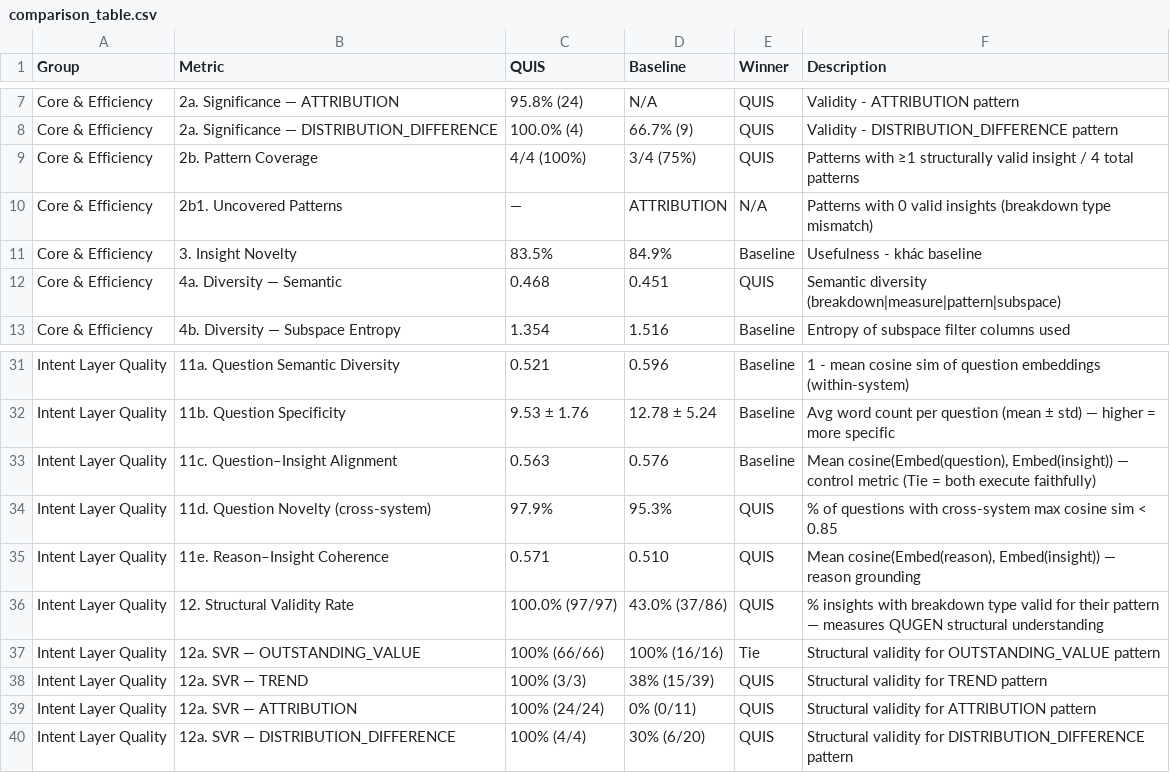
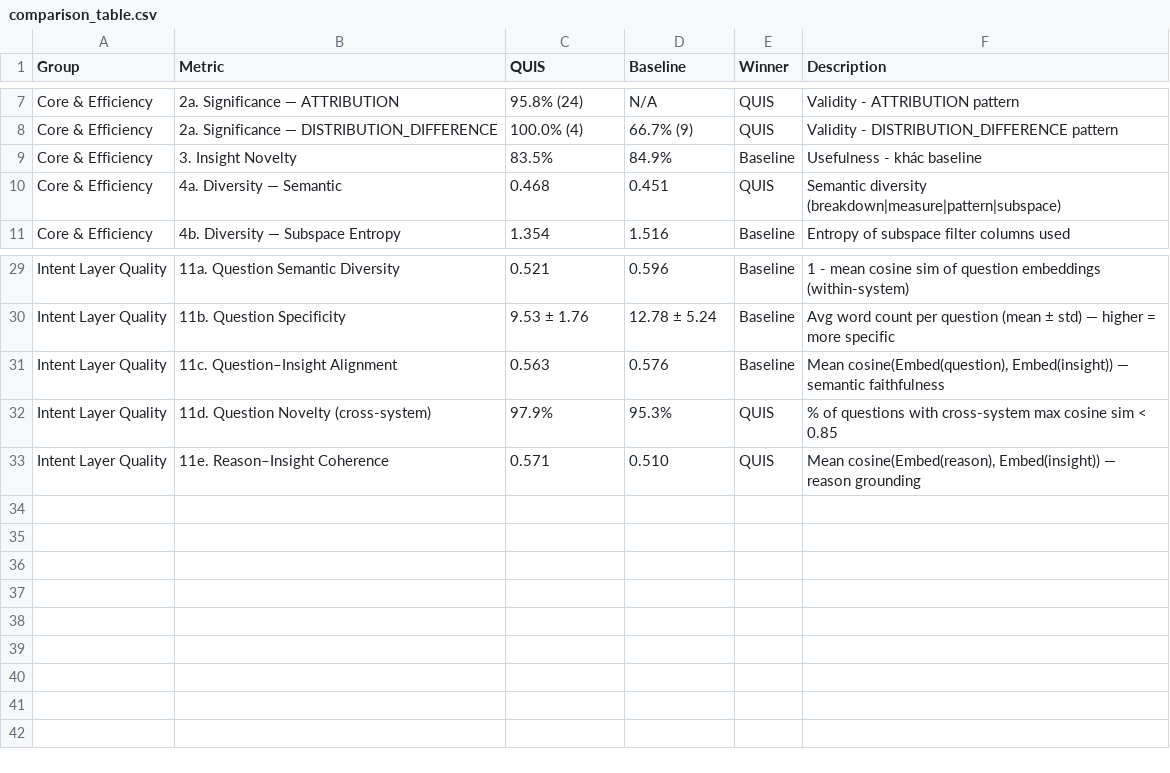
Before and after one commit to sunnydovision/EDAProject, a CSV file: evaluation/evaluation_results/comparison_table.csv, drawn as a sheet; only a part is shown, gaps mark what is left out.

Commit message:
re-run evaluation

```diff
--- a/evaluation/evaluation_results/comparison_table.csv
+++ b/evaluation/evaluation_results/comparison_table.csv
@@ -8,4 +8,2 @@ Core & Efficiency,2a. Significance — ATTRIBUTION,95.8% (24),N/A,QUIS,Validity
 Core & Efficiency,2a. Significance — DISTRIBUTION_DIFFERENCE,100.0% (4),66.7% (9),QUIS,Validity - DISTRIBUTION_DIFFERENCE pattern
-Core & Efficiency,2b. Pattern Coverage,4/4 (100%),3/4 (75%),QUIS,Patterns with ≥1 structurally valid insight / 4 total patterns
-Core & Efficiency,2b1. Uncovered Patterns,—,ATTRIBUTION,N/A,Patterns with 0 valid insights (breakdown type mismatch)
 Core & Efficiency,3. Insight Novelty,83.5%,84.9%,Baseline,Usefulness - khác baseline
@@ -32,9 +30,4 @@ Intent Layer Quality,11a. Question Semantic Diversity,0.521,0.596,Baseline,1 - m
 Intent Layer Quality,11b. Question Specificity,9.53 ± 1.76,12.78 ± 5.24,Baseline,Avg word count per question (mean ± std) — higher = more specific
-Intent Layer Quality,11c. Question–Insight Alignment,0.563,0.576,Baseline,"Mean cosine(Embed(question), Embed(insight)) — control metric (Tie = both execute faithfully)"
+Intent Layer Quality,11c. Question–Insight Alignment,0.563,0.576,Baseline,"Mean cosine(Embed(question), Embed(insight)) — semantic faithfulness"
 Intent Layer Quality,11d. Question Novelty (cross-system),97.9%,95.3%,QUIS,% of questions with cross-system max cosine sim < 0.85
 Intent Layer Quality,11e. Reason–Insight Coherence,0.571,0.510,QUIS,"Mean cosine(Embed(reason), Embed(insight)) — reason grounding"
-Intent Layer Quality,12. Structural Validity Rate,100.0% (97/97),43.0% (37/86),QUIS,% insights with breakdown type valid for their pattern — measures QUGEN structural understanding
-Intent Layer Quality,12a. SVR — OUTSTANDING_VALUE,100% (66/66),100% (16/16),Tie,Structural validity for OUTSTANDING_VALUE pattern
-Intent Layer Quality,12a. SVR — TREND,100% (3/3),38% (15/39),QUIS,Structural validity for TREND pattern
-Intent Layer Quality,12a. SVR — ATTRIBUTION,100% (24/24),0% (0/11),QUIS,Structural validity for ATTRIBUTION pattern
-Intent Layer Quality,12a. SVR — DISTRIBUTION_DIFFERENCE,100% (4/4),30% (6/20),QUIS,Structural validity for DISTRIBUTION_DIFFERENCE pattern
```
Also changed, not shown: evaluation/evaluation_results/comparison_table_3way.csv, 5 other files.
